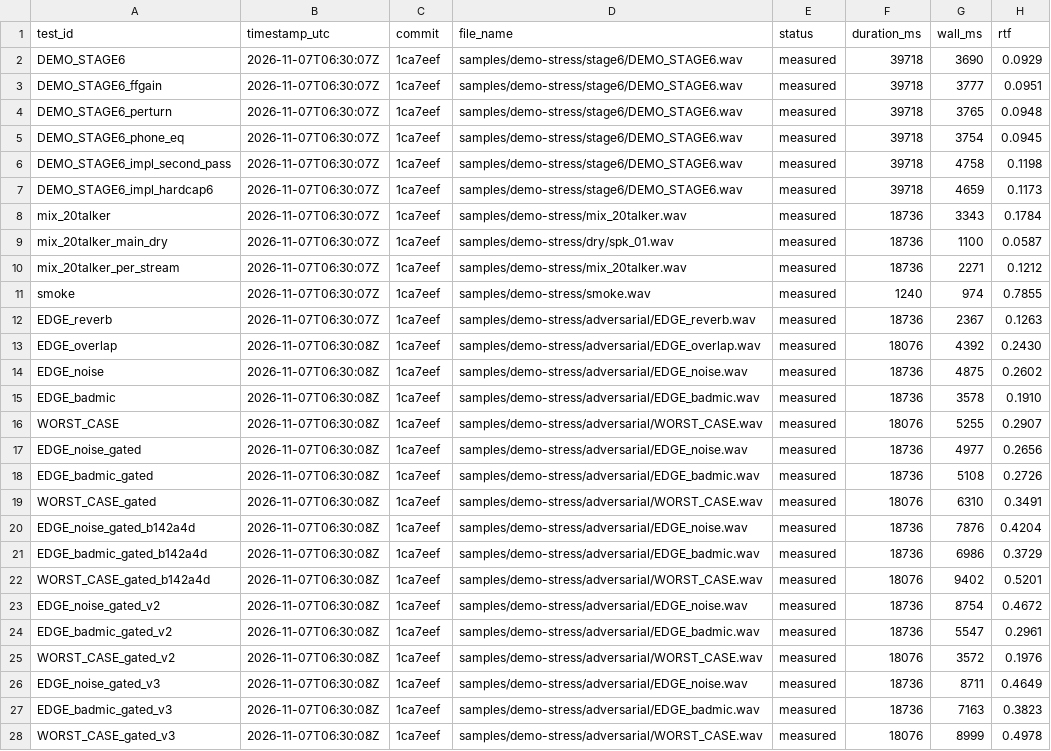
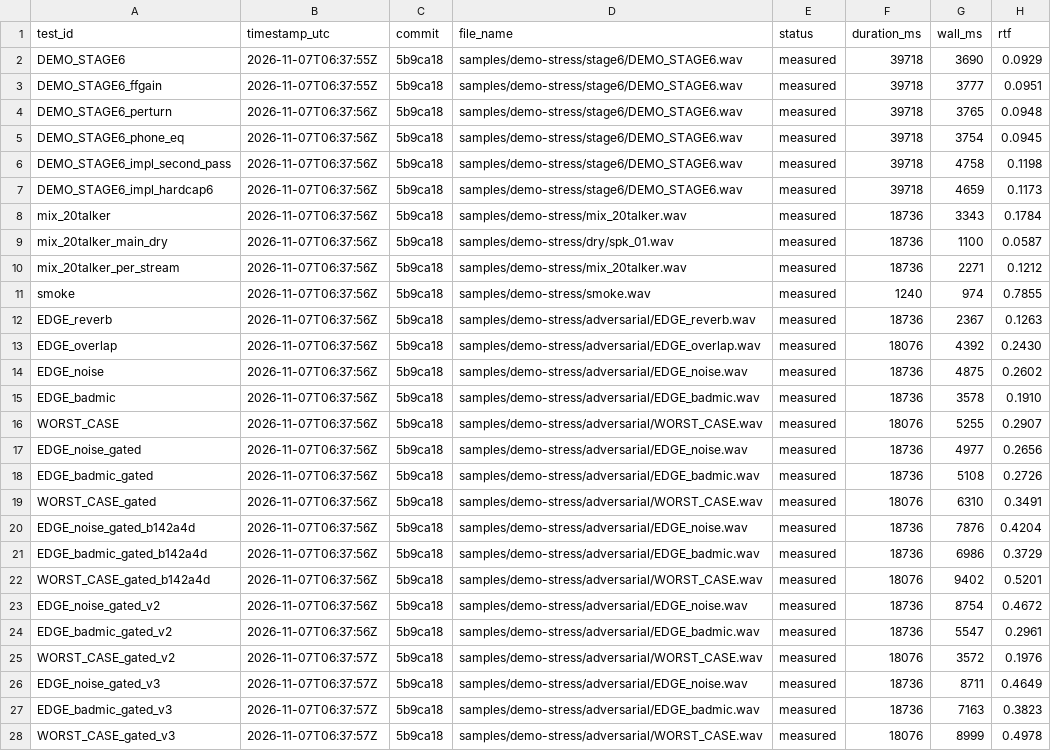
Before and after one commit to jhyygoyhphngbhlghghg/stenography, a CSV file: artifacts/eval/demo-stress/metrics.csv, drawn as a sheet; only a part is shown; the diff names each change by its address in the sheet, - before the commit and + after, or states it on an @@ line.

```diff
--- a/artifacts/eval/demo-stress/metrics.csv
+++ b/artifacts/eval/demo-stress/metrics.csv
-B2:B3 (timestamp_utc): 2026-11-07T06:30:07Z
+B2:B3 (timestamp_utc): 2026-11-07T06:37:55Z
-C2:C28 (commit): 1ca7eef
+C2:C28 (commit): 5b9ca18
-B4:B12 (timestamp_utc): 2026-11-07T06:30:07Z
+B4:B12 (timestamp_utc): 2026-11-07T06:37:56Z
-B13:B24 (timestamp_utc): 2026-11-07T06:30:08Z
+B13:B24 (timestamp_utc): 2026-11-07T06:37:56Z
-B25:B28 (timestamp_utc): 2026-11-07T06:30:08Z
+B25:B28 (timestamp_utc): 2026-11-07T06:37:57Z
```
Also changed, not shown: 6 other files.
